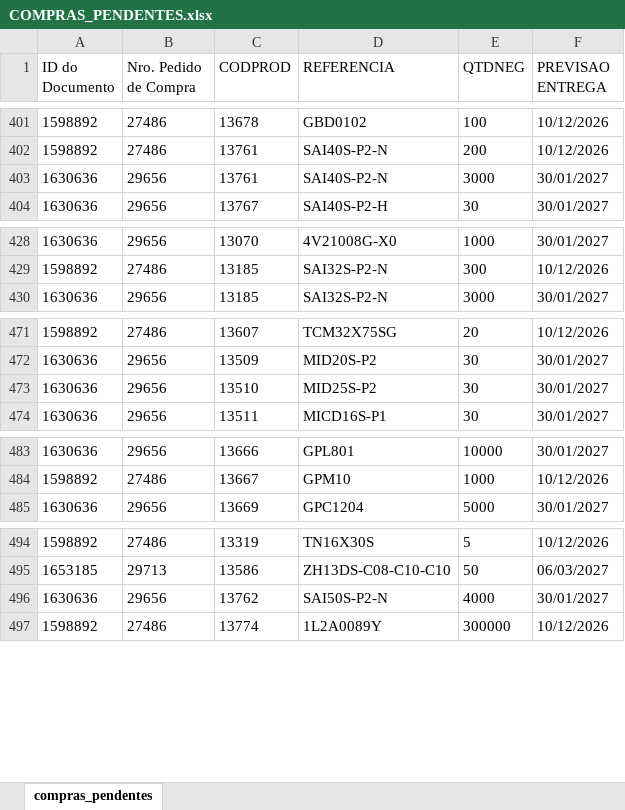
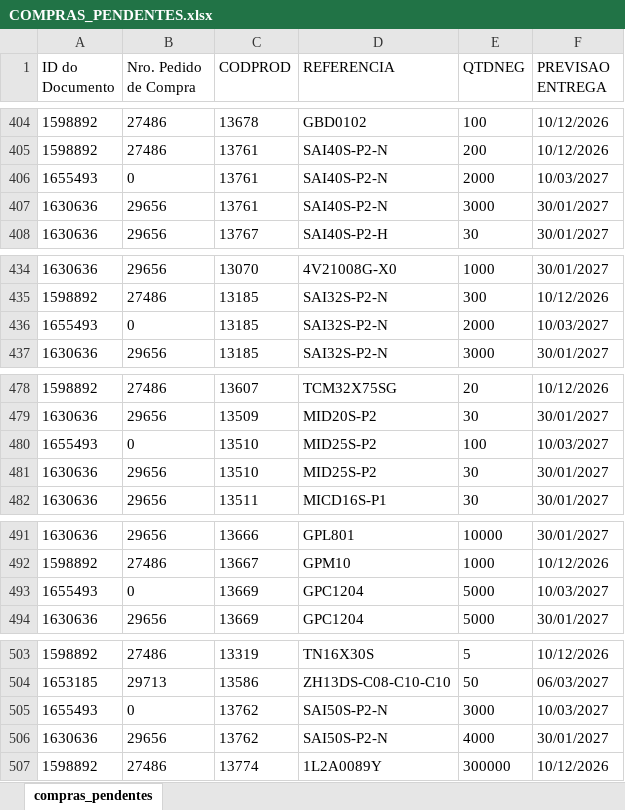
Before and after one commit to ghpcimp-wq/itens-pendentes, an Excel workbook: data/COMPRAS_PENDENTES.xlsx, sheet compras_pendentes, drawn as a sheet; only a part is shown, gaps mark what is left out; values as stored, in another font and other column widths than the file's, no borders; charts and pictures not drawn; the diff covers the shown part only; the diff names each change by its address in the sheet, - before the commit and + after, or states it on an @@ line.

Commit message:
Atualiza compras pendentes 11/11/2026 22:01

```diff
--- a/data/COMPRAS_PENDENTES.xlsx (sheet compras_pendentes)
+++ b/data/COMPRAS_PENDENTES.xlsx (sheet compras_pendentes)
+row 406: 1655493 | 0 | 13761 | SAI40S-P2-N | 2000 | 10/03/2027
+row 436: 1655493 | 0 | 13185 | SAI32S-P2-N | 2000 | 10/03/2027
+row 480: 1655493 | 0 | 13510 | MID25S-P2 | 100 | 10/03/2027
+row 493: 1655493 | 0 | 13669 | GPC1204 | 5000 | 10/03/2027
+row 505: 1655493 | 0 | 13762 | SAI50S-P2-N | 3000 | 10/03/2027
```
Also changed, not shown: 58 added rows, 4 removed rows and 1 edited cell elsewhere in this sheet.
